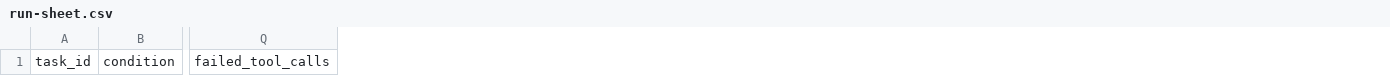
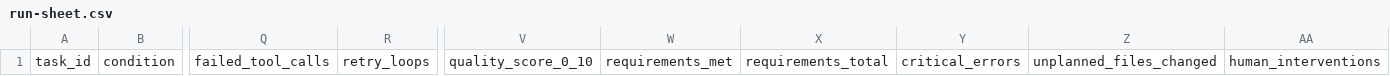
Before and after one commit to 0xhimanshu/governor, a CSV file: benchmarks/run-sheet.csv, drawn as a sheet; only a part is shown, gaps mark what is left out; the diff names each change by its address in the sheet, - before the commit and + after, or states it on an @@ line.

Commit message:
Refine Governor quality guardrails and benchmarks

```diff
--- a/benchmarks/run-sheet.csv
+++ b/benchmarks/run-sheet.csv
+column R, row 1: retry_loops
+column V, row 1: quality_score_0_10
+column W, row 1: requirements_met
+column X, row 1: requirements_total
+column Y, row 1: critical_errors
+column Z, row 1: unplanned_files_changed
+column AA, row 1: human_interventions
```
Also changed, not shown: 7 other files.
